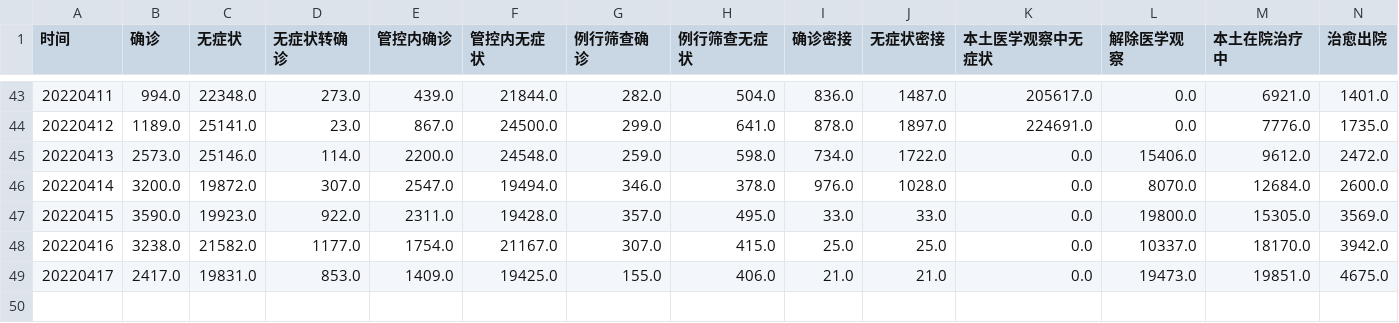
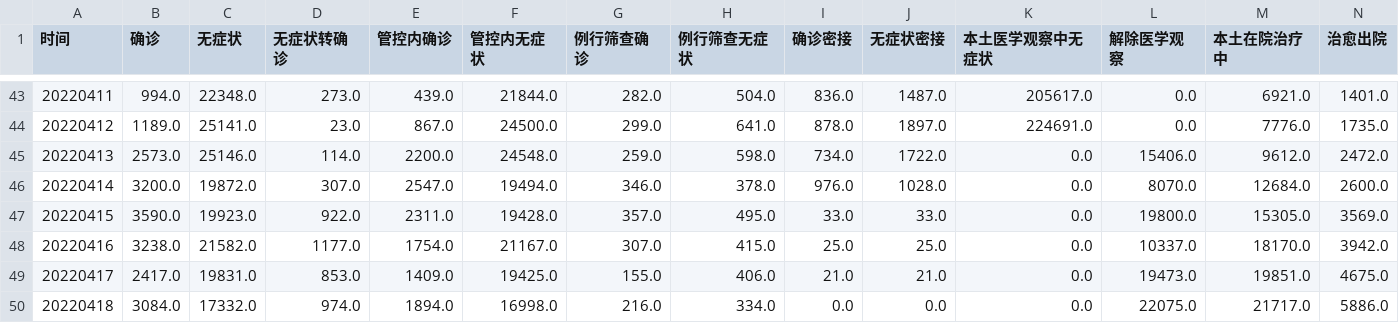
Before and after one commit to Stockard/Shanghai-COVID-2022, a CSV file: data/use/shanghai_data.csv, drawn as a sheet; only a part is shown, gaps mark what is left out; rows hold the shown columns only; the diff names each change by its address in the sheet, - before the commit and + after, or states it on an @@ line.

```diff
--- a/data/use/shanghai_data.csv
+++ b/data/use/shanghai_data.csv
+row 50: 20220418 | 3084.0 | 17332.0 | 974.0 | 1894.0 | 16998.0 | 216.0 | 334.0 | 0.0 | 0.0 | 0.0 | 22075.0 | 21717.0 | 5886.0
```
Also changed, not shown: data/temp/macro_data.csv, 6 other files.
